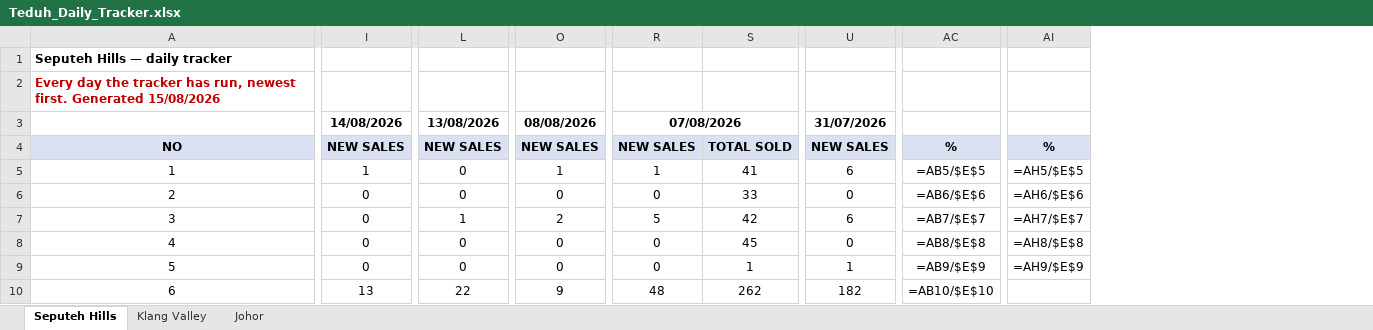
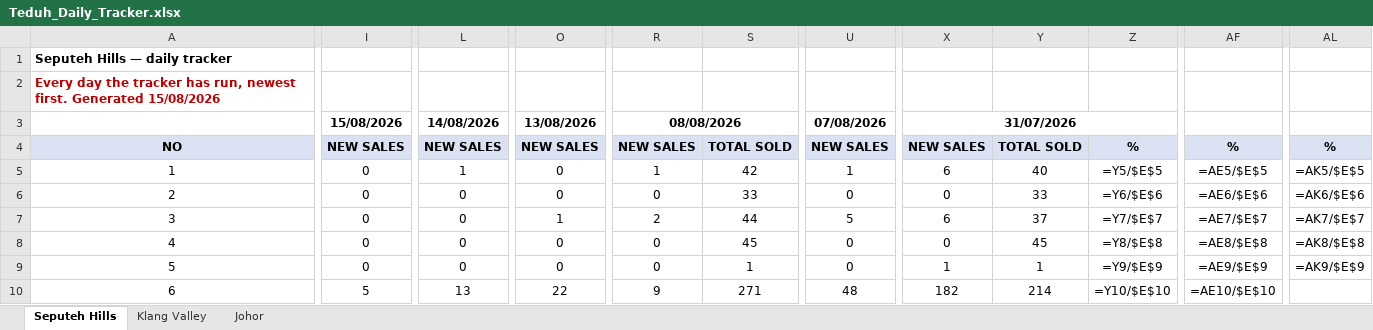
Before and after one commit to smtcu/teduh-tracker, an Excel workbook: docs/downloads/Teduh_Daily_Tracker.xlsx, sheet Seputeh Hills, drawn as a sheet; only a part is shown, gaps mark what is left out; values as stored, in another font and other column widths than the file's, no borders; formulas without a stored value are shown as written; removed rows and columns are numbered as before the commit, all else as after; the diff covers the shown part only; the diff names each change by its address in the sheet, - before the commit and + after, or states it on an @@ line.

```diff
--- a/docs/downloads/Teduh_Daily_Tracker.xlsx (sheet Seputeh Hills)
+++ b/docs/downloads/Teduh_Daily_Tracker.xlsx (sheet Seputeh Hills)
+column X, rows 3-10: 31/07/2026 | NEW SALES | 6 | 0 | 6 | 0 | 1 | 182
+column Y, rows 4-10: TOTAL SOLD | 40 | 33 | 37 | 45 | 1 | 214
+column Z, rows 4-10: % | =Y5/$E$5 | =Y6/$E$6 | =Y7/$E$7 | =Y8/$E$8 | =Y9/$E$9 | =Y10/$E$10
-column AC, rows 4-10: % | =AB5/$E$5 | =AB6/$E$6 | =AB7/$E$7 | =AB8/$E$8 | =AB9/$E$9 | =AB10/$E$10
+column AF, rows 4-10: % | =AE5/$E$5 | =AE6/$E$6 | =AE7/$E$7 | =AE8/$E$8 | =AE9/$E$9 | =AE10/$E$10
-column AI, rows 4-9: % | =AH5/$E$5 | =AH6/$E$6 | =AH7/$E$7 | =AH8/$E$8 | =AH9/$E$9
+column AL, rows 4-9: % | =AK5/$E$5 | =AK6/$E$6 | =AK7/$E$7 | =AK8/$E$8 | =AK9/$E$9
-I3: 14/08/2026
+I3: 15/08/2026
-L3: 13/08/2026
+L3: 14/08/2026
-O3: 08/08/2026
+O3: 13/08/2026
-R3: 07/08/2026
+R3: 08/08/2026
-U3: 31/07/2026
+U3: 07/08/2026
-I5: 1
+I5: 0
-L5: 0
+L5: 1
-O5: 1
+O5: 0
-S5: 41
+S5: 42
-U5: 6
+U5: 1
-L7: 1
+L7: 0
-O7: 2
+O7: 1
-R7: 5
+R7: 2
-S7: 42
+S7: 44
-U7: 6
+U7: 5
-U9: 1
+U9: 0
-I10: 13
+I10: 5
-L10: 22
+L10: 13
-O10: 9
+O10: 22
-R10: 48
+R10: 9
-S10: 262
+S10: 271
-U10: 182
+U10: 48
```
Also changed, not shown: 10 edited cells elsewhere in this sheet, sheet Johor, sheet Klang Valley, docs/downloads/15082026Tduh Developer Project Sales Status 13.xlsx, docs/downloads/20260815_Johor_Teduh_Weekly_Update.xlsx, 12 other files.
